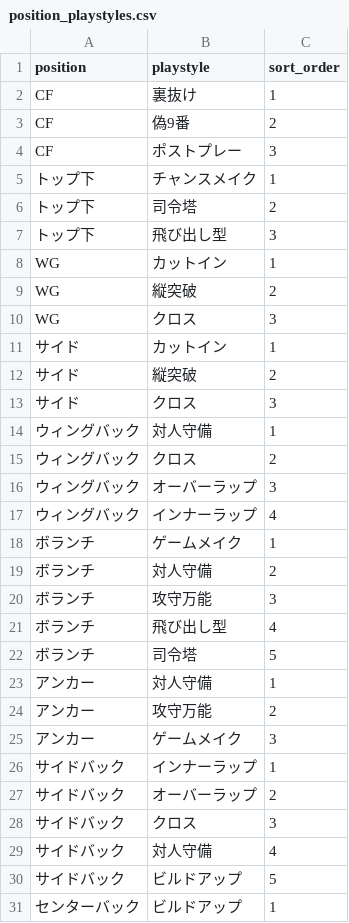
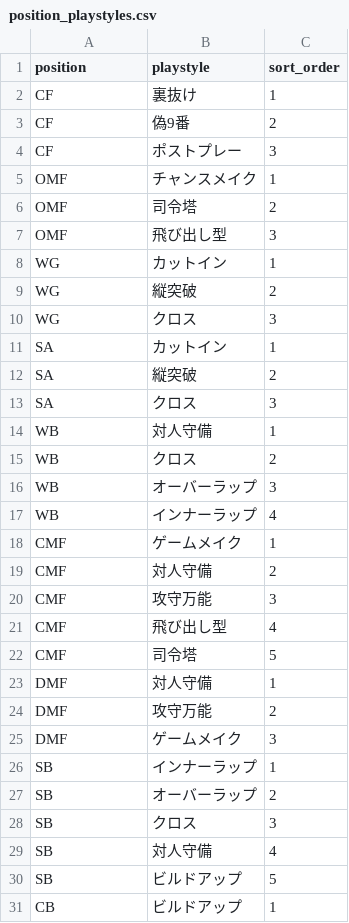
Before and after one commit to shintam428-collab/soccer-player-diagnosis, a CSV file: position_playstyles.csv, drawn as a sheet; only a part is shown; the diff covers the shown part only.

Commit message:
Add files via upload

```diff
--- a/position_playstyles.csv
+++ b/position_playstyles.csv
@@ -4,5 +4,5 @@ CF,偽9番,2
 CF,ポストプレー,3
-トップ下,チャンスメイク,1
-トップ下,司令塔,2
-トップ下,飛び出し型,3
+OMF,チャンスメイク,1
+OMF,司令塔,2
+OMF,飛び出し型,3
 WG,カットイン,1
@@ -10,22 +10,22 @@ WG,縦突破,2
 WG,クロス,3
-サイド,カットイン,1
-サイド,縦突破,2
-サイド,クロス,3
-ウィングバック,対人守備,1
-ウィングバック,クロス,2
-ウィングバック,オーバーラップ,3
-ウィングバック,インナーラップ,4
-ボランチ,ゲームメイク,1
-ボランチ,対人守備,2
-ボランチ,攻守万能,3
-ボランチ,飛び出し型,4
-ボランチ,司令塔,5
-アンカー,対人守備,1
-アンカー,攻守万能,2
-アンカー,ゲームメイク,3
-サイドバック,インナーラップ,1
-サイドバック,オーバーラップ,2
-サイドバック,クロス,3
-サイドバック,対人守備,4
-サイドバック,ビルドアップ,5
-センターバック,ビルドアップ,1
+SA,カットイン,1
+SA,縦突破,2
+SA,クロス,3
+WB,対人守備,1
+WB,クロス,2
+WB,オーバーラップ,3
+WB,インナーラップ,4
+CMF,ゲームメイク,1
+CMF,対人守備,2
+CMF,攻守万能,3
+CMF,飛び出し型,4
+CMF,司令塔,5
+DMF,対人守備,1
+DMF,攻守万能,2
+DMF,ゲームメイク,3
+SB,インナーラップ,1
+SB,オーバーラップ,2
+SB,クロス,3
+SB,対人守備,4
+SB,ビルドアップ,5
+CB,ビルドアップ,1
```
Also changed, not shown: 5 edited cells elsewhere in this file.
